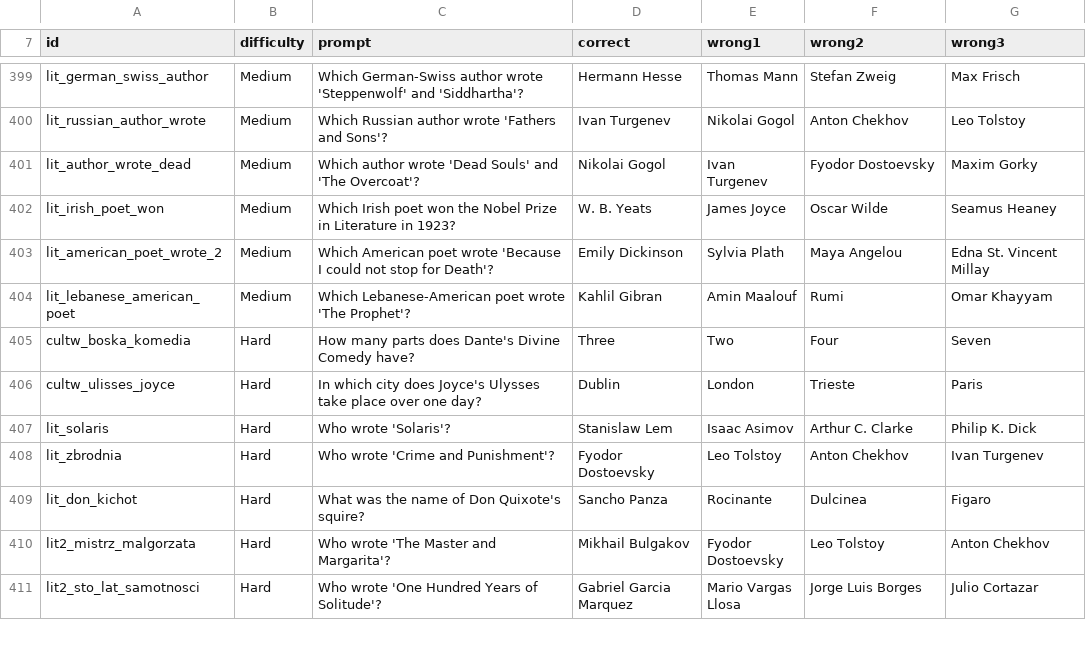
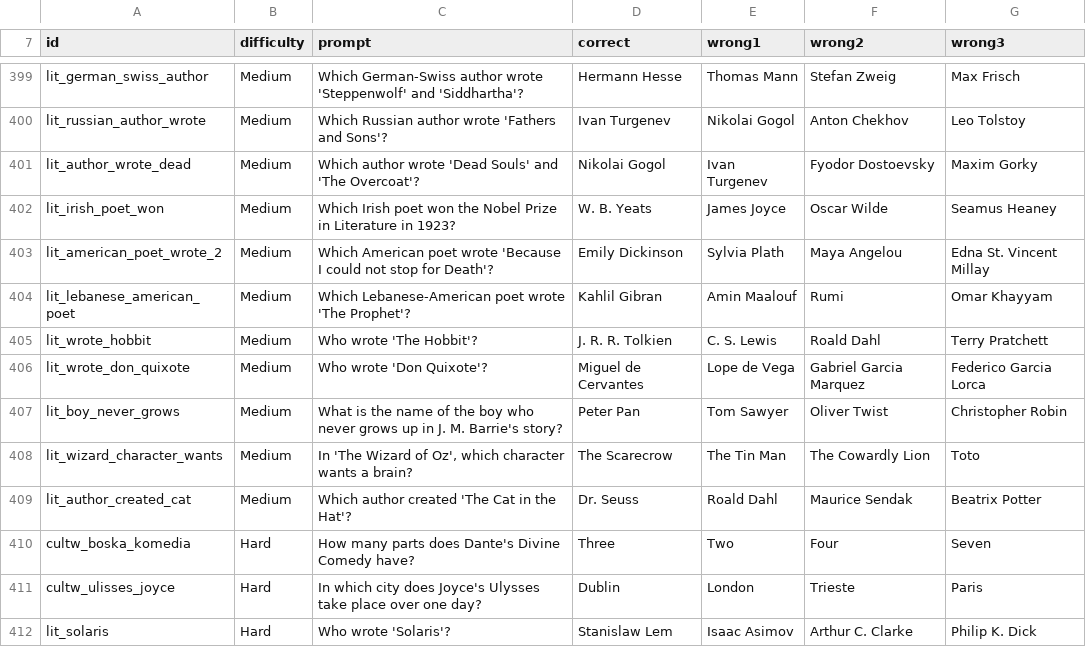
Before and after one commit to AdrianPie/WisdomBound, a TSV file: domain/quizbank/literature.tsv, drawn as a sheet; only a part is shown, gaps mark what is left out; the shorter side is filled out with more unchanged rows; the diff covers the shown part only; the diff names each change by its address in the sheet, - before the commit and + after, or states it on an @@ line.

```diff
--- a/domain/quizbank/literature.tsv
+++ b/domain/quizbank/literature.tsv
+row 405: lit_wrote_hobbit | Medium | Who wrote 'The Hobbit'? | J. R. R. Tolkien | C. S. Lewis | Roald Dahl | Terry Pratchett
+row 406: lit_wrote_don_quixote | Medium | Who wrote 'Don Quixote'? | Miguel de Cervantes | Lope de Vega | Gabriel Garcia Marquez | Federico Garcia Lorca
+row 407: lit_boy_never_grows | Medium | What is the name of the boy who never grows up in J. M. Barrie's story? | Peter Pan | Tom Sawyer | Oliver Twist | Christopher Robin
+row 408: lit_wizard_character_wants | Medium | In 'The Wizard of Oz', which character wants a brain? | The Scarecrow | The Tin Man | The Cowardly Lion | Toto
+row 409: lit_author_created_cat | Medium | Which author created 'The Cat in the Hat'? | Dr. Seuss | Roald Dahl | Maurice Sendak | Beatrix Potter
```
Also changed, not shown: 23 added rows elsewhere in this file, domain/quizbank/biology.tsv, domain/quizbank/geography.tsv, 28 other files.
